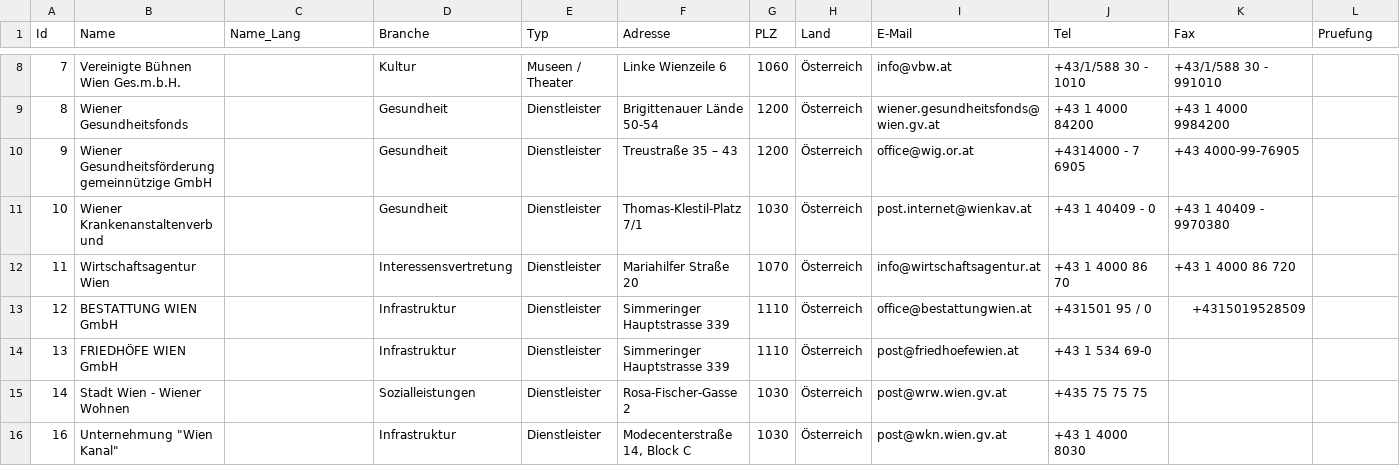
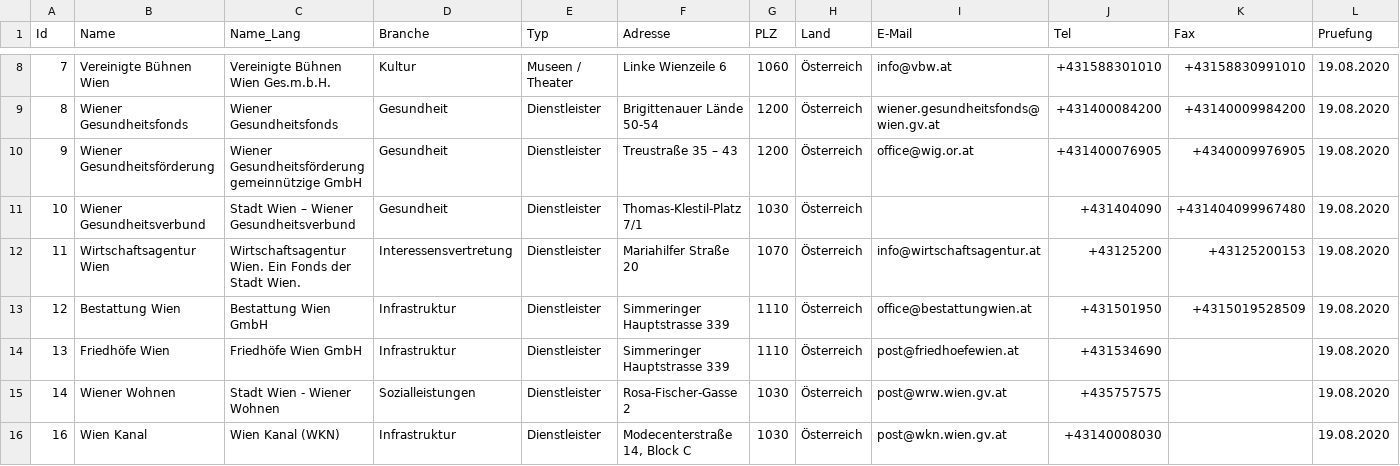
Before and after one commit to cyber-perikarp/auskunftsbegehren_at_adressen, a CSV file: wien/wien.csv, drawn as a sheet; only a part is shown, gaps mark what is left out; the diff covers the shown part only.

Commit message:
Wien

```diff
--- a/wien/wien.csv
+++ b/wien/wien.csv
@@ -8,9 +8,9 @@
-7,"Vereinigte Bühnen Wien Ges.m.b.H.",,"Kultur","Museen / Theater","Linke Wienzeile 6",1060,"Österreich","info@vbw.at","+43/1/588 30 - 1010","+43/1/588 30 - 991010",
-8,"Wiener Gesundheitsfonds",,"Gesundheit","Dienstleister","Brigittenauer Lände 50-54",1200,"Österreich","wiener.gesundheitsfonds@wien.gv.at","+43 1 4000 84200","+43 1 4000 9984200",
-9,"Wiener Gesundheitsförderung gemeinnützige GmbH",,"Gesundheit","Dienstleister","Treustraße 35 – 43",1200,"Österreich","office@wig.or.at","+4314000 - 7 6905","+43 4000-99-76905",
-10,"Wiener Krankenanstaltenverbund",,"Gesundheit","Dienstleister","Thomas-Klestil-Platz 7/1",1030,"Österreich","post.internet@wienkav.at ","+43 1 40409 - 0 ","+43 1 40409 - 9970380",
-11,"Wirtschaftsagentur Wien",,"Interessensvertretung","Dienstleister","Mariahilfer Straße 20",1070,"Österreich","info@wirtschaftsagentur.at","+43 1 4000 86 70","+43 1 4000 86 720",
-12,"BESTATTUNG WIEN GmbH",,"Infrastruktur","Dienstleister","Simmeringer Hauptstrasse 339",1110,"Österreich","office@bestattungwien.at","+431501 95 / 0","+4315019528509",
-13,"FRIEDHÖFE WIEN GmbH",,"Infrastruktur","Dienstleister","Simmeringer Hauptstrasse 339",1110,"Österreich","post@friedhoefewien.at","+43 1 534 69-0",,
-14,"Stadt Wien - Wiener Wohnen",,"Sozialleistungen","Dienstleister","Rosa-Fischer-Gasse 2",1030,"Österreich","post@wrw.wien.gv.at","+435 75 75 75",,
-16,"Unternehmung ""Wien Kanal""",,"Infrastruktur","Dienstleister","Modecenterstraße 14, Block C",1030,"Österreich","post@wkn.wien.gv.at","+43 1 4000 8030",,
+7,"Vereinigte Bühnen Wien","Vereinigte Bühnen Wien Ges.m.b.H.","Kultur","Museen / Theater","Linke Wienzeile 6",1060,"Österreich","info@vbw.at","+431588301010","+43158830991010","19.08.2020"
+8,"Wiener Gesundheitsfonds","Wiener Gesundheitsfonds","Gesundheit","Dienstleister","Brigittenauer Lände 50-54",1200,"Österreich","wiener.gesundheitsfonds@wien.gv.at","+431400084200","+43140009984200","19.08.2020"
+9,"Wiener Gesundheitsförderung","Wiener Gesundheitsförderung gemeinnützige GmbH","Gesundheit","Dienstleister","Treustraße 35 – 43",1200,"Österreich","office@wig.or.at","+431400076905","+4340009976905","19.08.2020"
+10,"Wiener Gesundheitsverbund","Stadt Wien – Wiener Gesundheitsverbund","Gesundheit","Dienstleister","Thomas-Klestil-Platz 7/1",1030,"Österreich",,"+431404090 ","+431404099967480","19.08.2020"
+11,"Wirtschaftsagentur Wien","Wirtschaftsagentur Wien. Ein Fonds der Stadt Wien.","Interessensvertretung","Dienstleister","Mariahilfer Straße 20",1070,"Österreich","info@wirtschaftsagentur.at","+43125200","+43125200153","19.08.2020"
+12,"Bestattung Wien","Bestattung Wien GmbH","Infrastruktur","Dienstleister","Simmeringer Hauptstrasse 339",1110,"Österreich","office@bestattungwien.at","+431501950","+4315019528509","19.08.2020"
+13,"Friedhöfe Wien","Friedhöfe Wien GmbH","Infrastruktur","Dienstleister","Simmeringer Hauptstrasse 339",1110,"Österreich","post@friedhoefewien.at","+431534690",,"19.08.2020"
+14,"Wiener Wohnen","Stadt Wien - Wiener Wohnen","Sozialleistungen","Dienstleister","Rosa-Fischer-Gasse 2",1030,"Österreich","post@wrw.wien.gv.at","+435757575",,"19.08.2020"
+16,"Wien Kanal","Wien Kanal (WKN)","Infrastruktur","Dienstleister","Modecenterstraße 14, Block C",1030,"Österreich","post@wkn.wien.gv.at","+43140008030",,"19.08.2020"
```
Also changed, not shown: 1 removed row and 150 edited cells elsewhere in this file.
